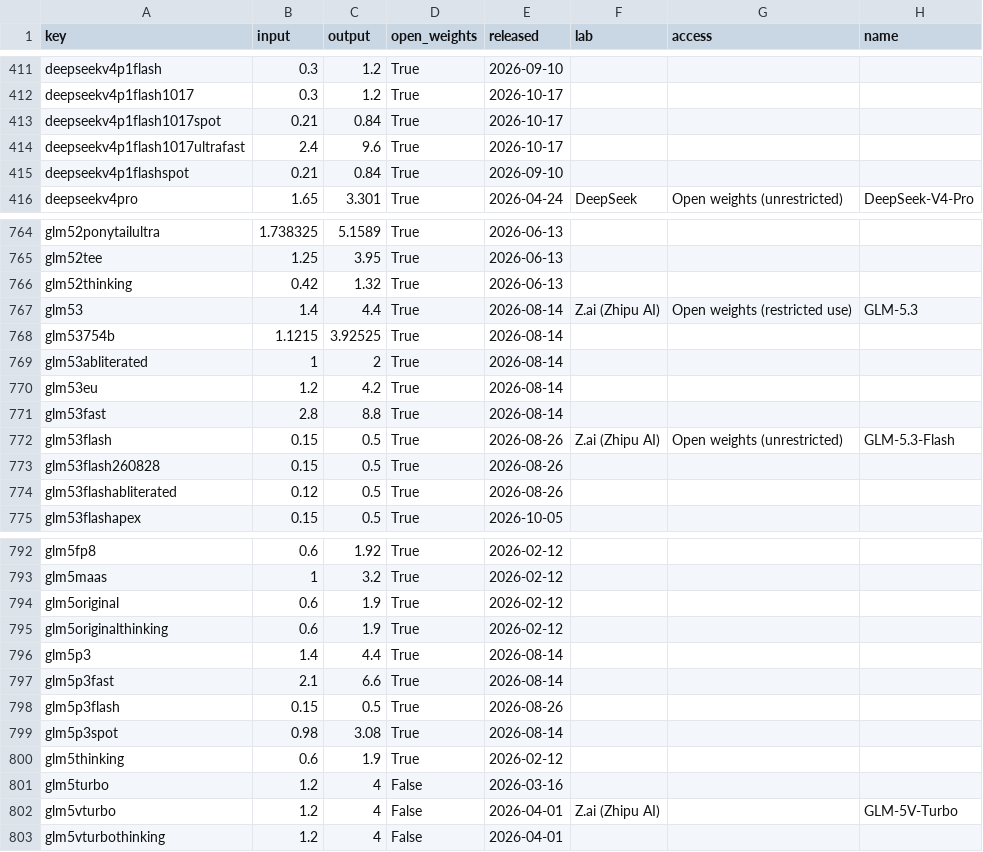
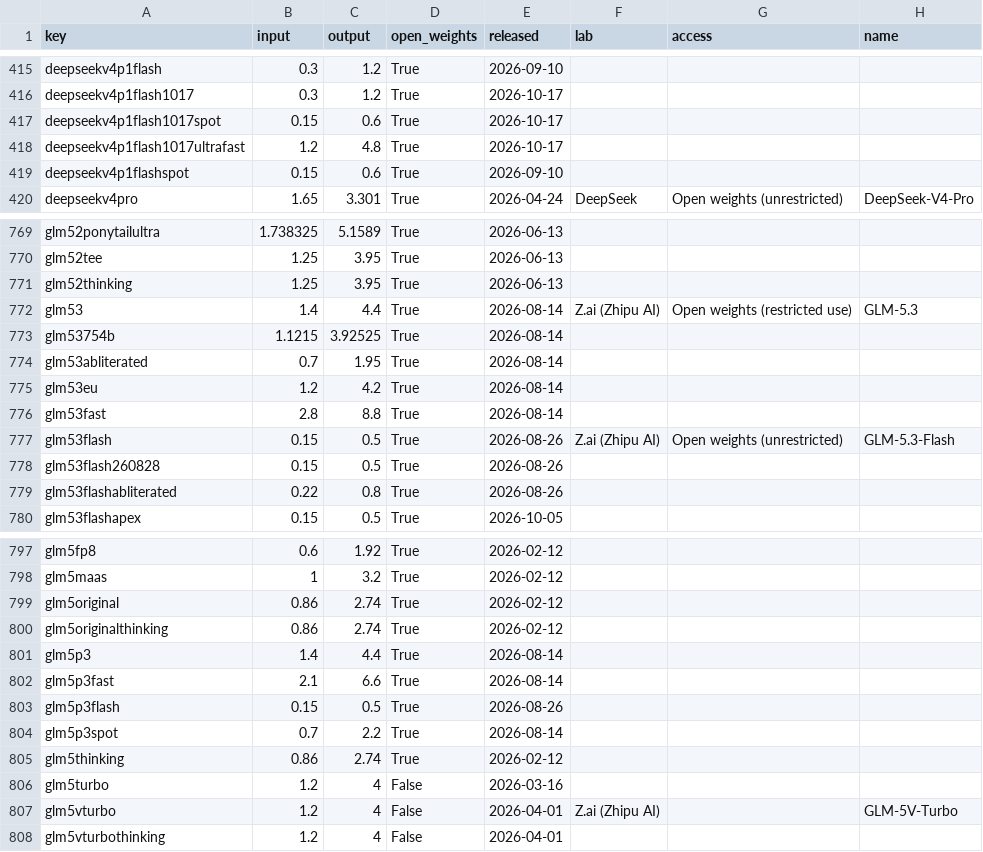
Before and after one commit to Baobababab/ai-benchmark-check, a CSV file: data/models.csv, drawn as a sheet; only a part is shown, gaps mark what is left out; the diff covers the shown part only.

```diff
--- a/data/models.csv
+++ b/data/models.csv
@@ -412,5 +416,5 @@ deepseekv4p1flash,0.3,1.2,True,2026-09-10,,,
 deepseekv4p1flash1017,0.3,1.2,True,2026-10-17,,,
-deepseekv4p1flash1017spot,0.21,0.84,True,2026-10-17,,,
-deepseekv4p1flash1017ultrafast,2.4,9.6,True,2026-10-17,,,
-deepseekv4p1flashspot,0.21,0.84,True,2026-09-10,,,
+deepseekv4p1flash1017spot,0.15,0.6,True,2026-10-17,,,
+deepseekv4p1flash1017ultrafast,1.2,4.8,True,2026-10-17,,,
+deepseekv4p1flashspot,0.15,0.6,True,2026-09-10,,,
 deepseekv4pro,1.65,3.301,True,2026-04-24,DeepSeek,Open weights (unrestricted),DeepSeek-V4-Pro
@@ -765,6 +770,6 @@ glm52ponytailultra,1.738325,5.1589,True,2026-06-13,,,
 glm52tee,1.25,3.95,True,2026-06-13,,,
-glm52thinking,0.42,1.32,True,2026-06-13,,,
+glm52thinking,1.25,3.95,True,2026-06-13,,,
 glm53,1.4,4.4,True,2026-08-14,Z.ai (Zhipu AI),Open weights (restricted use),GLM-5.3
 glm53754b,1.1215,3.92525,True,2026-08-14,,,
-glm53abliterated,1,2,True,2026-08-14,,,
+glm53abliterated,0.7,1.95,True,2026-08-14,,,
 glm53eu,1.2,4.2,True,2026-08-14,,,
@@ -773,3 +778,3 @@ glm53flash,0.15,0.5,True,2026-08-26,Z.ai (Zhipu AI),Open weights (unrestricted),
 glm53flash260828,0.15,0.5,True,2026-08-26,,,
-glm53flashabliterated,0.12,0.5,True,2026-08-26,,,
+glm53flashabliterated,0.22,0.8,True,2026-08-26,,,
 glm53flashapex,0.15,0.5,True,2026-10-05,,,
@@ -793,4 +798,4 @@ glm5fp8,0.6,1.92,True,2026-02-12,,,
 glm5maas,1,3.2,True,2026-02-12,,,
-glm5original,0.6,1.9,True,2026-02-12,,,
-glm5originalthinking,0.6,1.9,True,2026-02-12,,,
+glm5original,0.86,2.74,True,2026-02-12,,,
+glm5originalthinking,0.86,2.74,True,2026-02-12,,,
 glm5p3,1.4,4.4,True,2026-08-14,,,
@@ -798,4 +803,4 @@ glm5p3fast,2.1,6.6,True,2026-08-14,,,
 glm5p3flash,0.15,0.5,True,2026-08-26,,,
-glm5p3spot,0.98,3.08,True,2026-08-14,,,
-glm5thinking,0.6,1.9,True,2026-02-12,,,
+glm5p3spot,0.7,2.2,True,2026-08-14,,,
+glm5thinking,0.86,2.74,True,2026-02-12,,,
 glm5turbo,1.2,4,False,2026-03-16,,,
```
Also changed, not shown: 5 added rows, 1 removed row and 51 edited cells elsewhere in this file, data/scores.csv, 2 other files.
